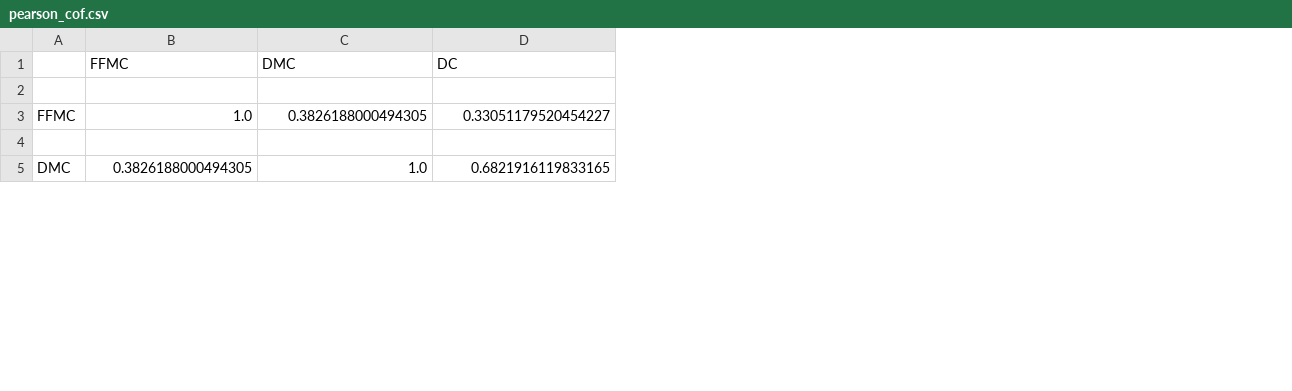
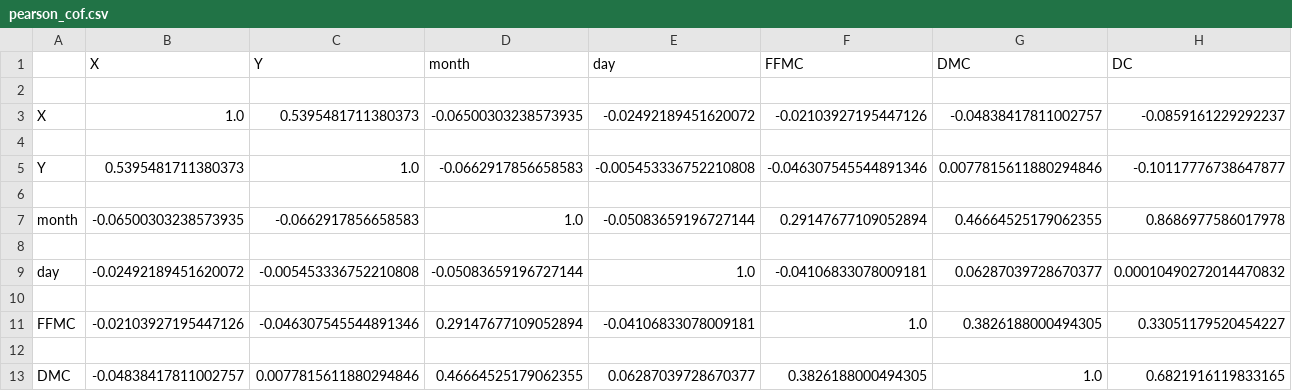
Before and after one commit to hyin8/CS4210_project, a CSV file: export/pearson_cof.csv, drawn as a sheet; only a part is shown; rows hold the shown columns only; the diff names each change by its address in the sheet, - before the commit and + after, or states it on an @@ line.

```diff
--- a/export/pearson_cof.csv
+++ b/export/pearson_cof.csv
+column B (X), rows 11-13: -0.02103927195447126 |  | -0.04838417811002757
+column C (Y), rows 11-13: -0.046307545544891346 |  | 0.0077815611880294846
+column D (month), rows 11-13: 0.29147677109052894 |  | 0.46664525179062355
+column E (day), rows 11-13: -0.04106833078009181 |  | 0.06287039728670377
+row 2: (empty)
+row 3: X | 1.0 | 0.5395481711380373 | -0.06500303238573935 | -0.02492189451620072 | -0.02103927195447126 | -0.04838417811002757 | -0.0859161229292237
+row 4: (empty)
+row 5: Y | 0.5395481711380373 | 1.0 | -0.0662917856658583 | -0.005453336752210808 | -0.046307545544891346 | 0.0077815611880294846 | -0.10117776738647877
+row 6: (empty)
+row 7: month | -0.06500303238573935 | -0.0662917856658583 | 1.0 | -0.05083659196727144 | 0.29147677109052894 | 0.46664525179062355 | 0.8686977586017978
+row 8: (empty)
+row 9: day | -0.02492189451620072 | -0.005453336752210808 | -0.05083659196727144 | 1.0 | -0.04106833078009181 | 0.06287039728670377 | 0.00010490272014470832
```
Also changed, not shown: export/kendall_cof.csv, export/spearman_cof.csv, 1 other file.
